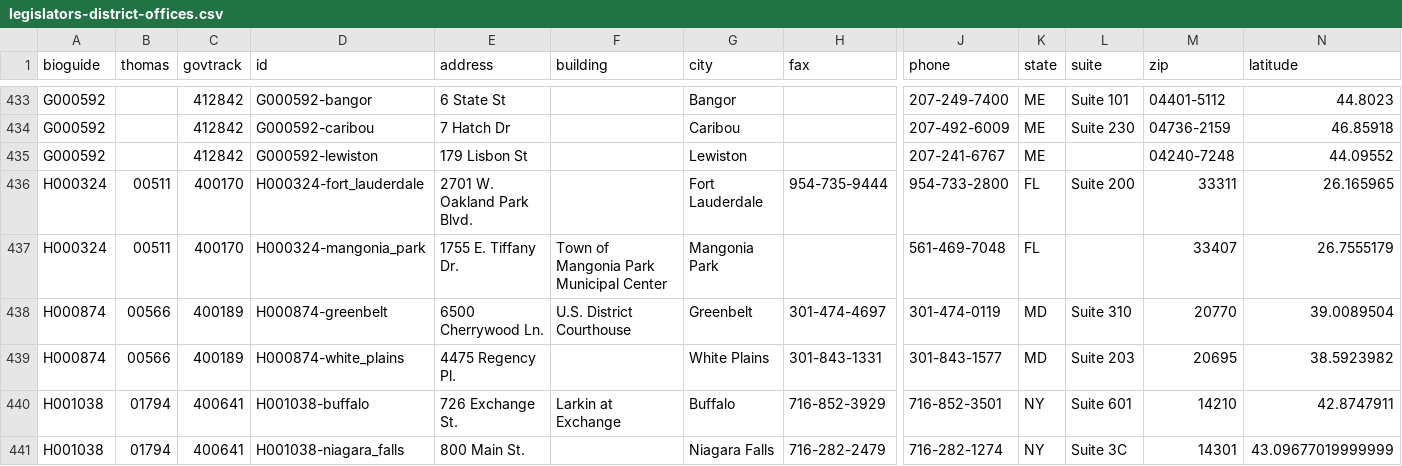
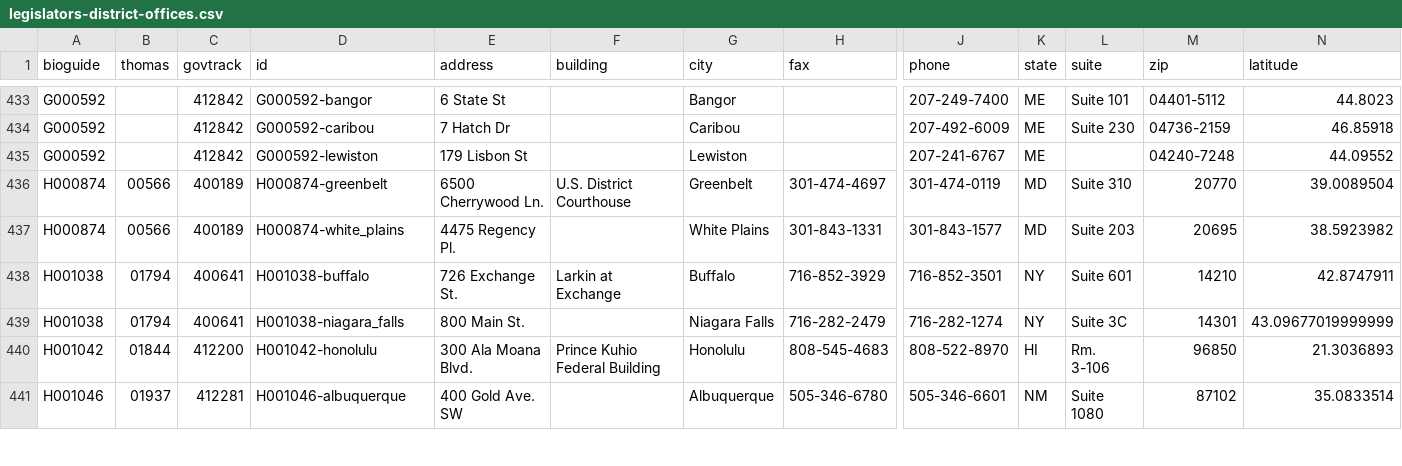
Before and after one commit to unitedstates/congress-legislators, a CSV file: legislators-district-offices.csv, drawn as a sheet; only a part is shown, gaps mark what is left out; the shorter side is filled out with more unchanged rows; rows hold the shown columns only; the diff names each change by its address in the sheet, - before the commit and + after, or states it on an @@ line.

```diff
--- a/legislators-district-offices.csv
+++ b/legislators-district-offices.csv
-row 436: H000324 | 00511 | 400170 | H000324-fort_lauderdale | 2701 W. Oakland Park Blvd. |  | Fort Lauderdale | 954-735-9444 | 954-733-2800 | FL | Suite 200 | 33311 | 26.165965
-row 437: H000324 | 00511 | 400170 | H000324-mangonia_park | 1755 E. Tiffany Dr. | Town of Mangonia Park Municipal Center | Mangonia Park |  | 561-469-7048 | FL |  | 33407 | 26.7555179
```
Also changed, not shown: legislators-current.csv, 11 other files.
